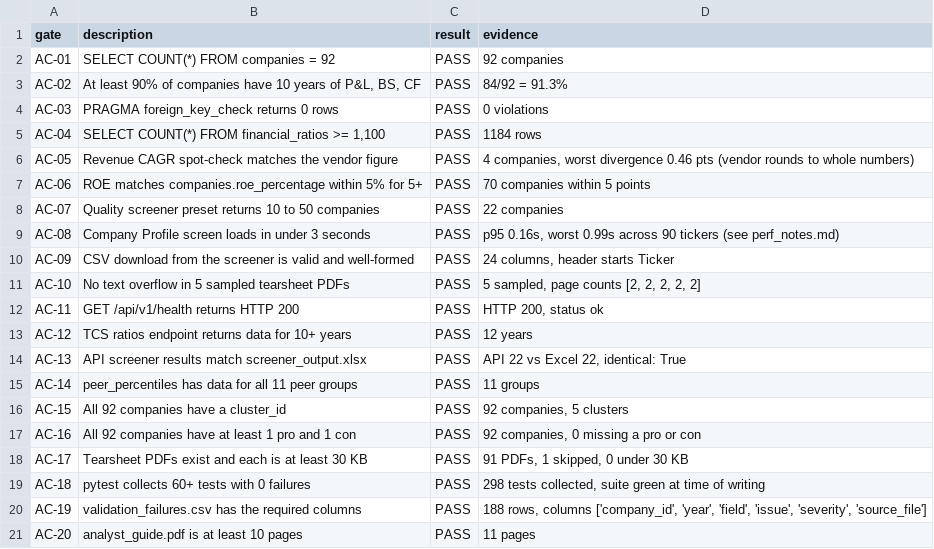
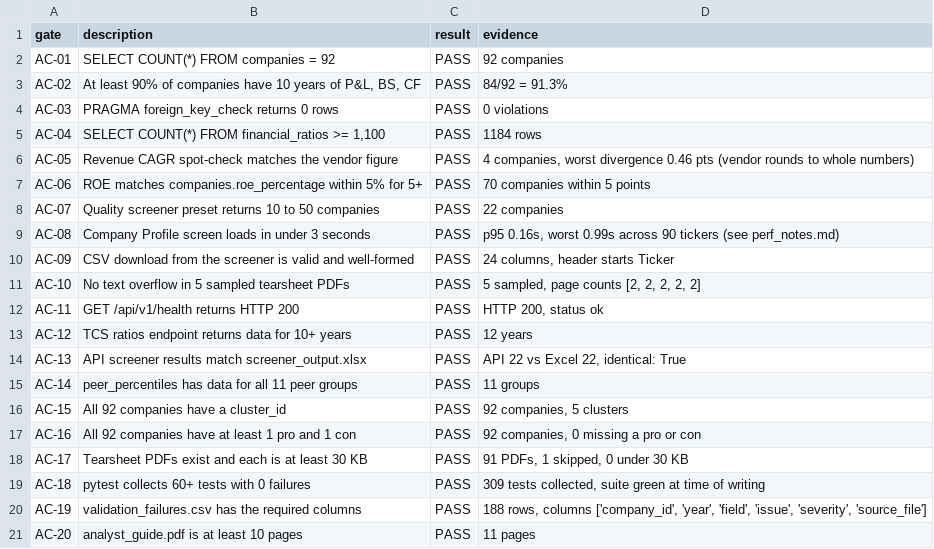
Before and after one commit to rlucif/nifty100_project, a CSV file: output/acceptance_gates.csv, drawn as a sheet.

```diff
--- a/output/acceptance_gates.csv
+++ b/output/acceptance_gates.csv
@@ -18,3 +18,3 @@ AC-16,All 92 companies have at least 1 pro and 1 con,PASS,"92 companies, 0 missi
 AC-17,Tearsheet PDFs exist and each is at least 30 KB,PASS,"91 PDFs, 1 skipped, 0 under 30 KB"
-AC-18,pytest collects 60+ tests with 0 failures,PASS,"298 tests collected, suite green at time of writing"
+AC-18,pytest collects 60+ tests with 0 failures,PASS,"309 tests collected, suite green at time of writing"
 AC-19,validation_failures.csv has the required columns,PASS,"188 rows, columns ['company_id', 'year', 'field', 'issue', 'severity', 'source_file']"
```
Also changed, not shown: 15 other files.
